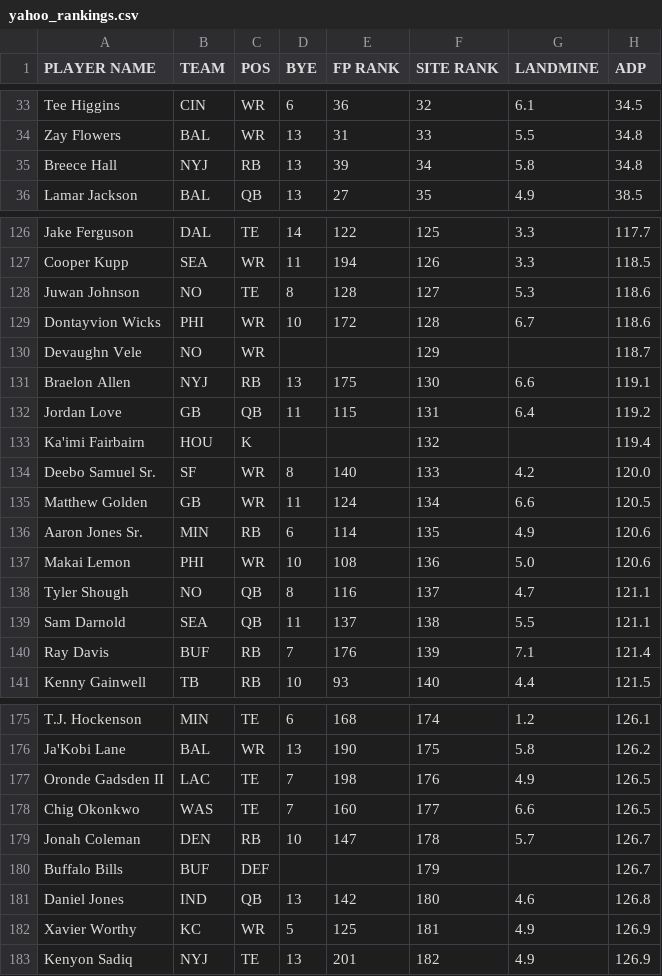
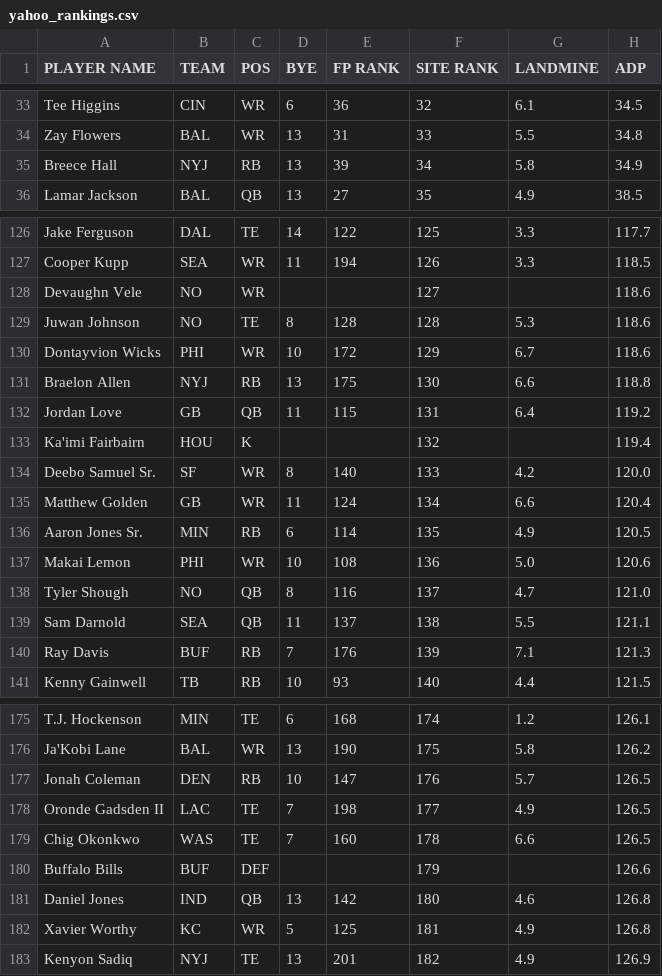
Before and after one commit to iacobgagnemontcalm-lang/MockDraft, a CSV file: yahoo_rankings.csv, drawn as a sheet; only a part is shown, gaps mark what is left out; the diff covers the shown part only.

```diff
--- a/yahoo_rankings.csv
+++ b/yahoo_rankings.csv
@@ -34,3 +34,3 @@ Tee Higgins,CIN,WR,6,36,32,6.1,34.5
 Zay Flowers,BAL,WR,13,31,33,5.5,34.8
-Breece Hall,NYJ,RB,13,39,34,5.8,34.8
+Breece Hall,NYJ,RB,13,39,34,5.8,34.9
 Lamar Jackson,BAL,QB,13,27,35,4.9,38.5
@@ -127,6 +127,6 @@ Jake Ferguson,DAL,TE,14,122,125,3.3,117.7
 Cooper Kupp,SEA,WR,11,194,126,3.3,118.5
-Juwan Johnson,NO,TE,8,128,127,5.3,118.6
-Dontayvion Wicks,PHI,WR,10,172,128,6.7,118.6
-Devaughn Vele,NO,WR,,,129,,118.7
-Braelon Allen,NYJ,RB,13,175,130,6.6,119.1
+Devaughn Vele,NO,WR,,,127,,118.6
+Juwan Johnson,NO,TE,8,128,128,5.3,118.6
+Dontayvion Wicks,PHI,WR,10,172,129,6.7,118.6
+Braelon Allen,NYJ,RB,13,175,130,6.6,118.8
 Jordan Love,GB,QB,11,115,131,6.4,119.2
@@ -134,8 +134,8 @@ Ka'imi Fairbairn,HOU,K,,,132,,119.4
 Deebo Samuel Sr.,SF,WR,8,140,133,4.2,120.0
-Matthew Golden,GB,WR,11,124,134,6.6,120.5
-Aaron Jones Sr.,MIN,RB,6,114,135,4.9,120.6
+Matthew Golden,GB,WR,11,124,134,6.6,120.4
+Aaron Jones Sr.,MIN,RB,6,114,135,4.9,120.5
 Makai Lemon,PHI,WR,10,108,136,5.0,120.6
-Tyler Shough,NO,QB,8,116,137,4.7,121.1
+Tyler Shough,NO,QB,8,116,137,4.7,121.0
 Sam Darnold,SEA,QB,11,137,138,5.5,121.1
-Ray Davis,BUF,RB,7,176,139,7.1,121.4
+Ray Davis,BUF,RB,7,176,139,7.1,121.3
 Kenny Gainwell,TB,RB,10,93,140,4.4,121.5
@@ -176,8 +176,8 @@ T.J. Hockenson,MIN,TE,6,168,174,1.2,126.1
 Ja'Kobi Lane,BAL,WR,13,190,175,5.8,126.2
-Oronde Gadsden II,LAC,TE,7,198,176,4.9,126.5
-Chig Okonkwo,WAS,TE,7,160,177,6.6,126.5
-Jonah Coleman,DEN,RB,10,147,178,5.7,126.7
-Buffalo Bills,BUF,DEF,,,179,,126.7
+Jonah Coleman,DEN,RB,10,147,176,5.7,126.5
+Oronde Gadsden II,LAC,TE,7,198,177,4.9,126.5
+Chig Okonkwo,WAS,TE,7,160,178,6.6,126.5
+Buffalo Bills,BUF,DEF,,,179,,126.6
 Daniel Jones,IND,QB,13,142,180,4.6,126.8
-Xavier Worthy,KC,WR,5,125,181,4.9,126.9
+Xavier Worthy,KC,WR,5,125,181,4.9,126.8
 Kenyon Sadiq,NYJ,TE,13,201,182,4.9,126.9
```
Also changed, not shown: 5 added rows, 5 removed rows and 21 edited cells elsewhere in this file, adp_rankings.csv, espn_rankings.csv, 1 other file.
